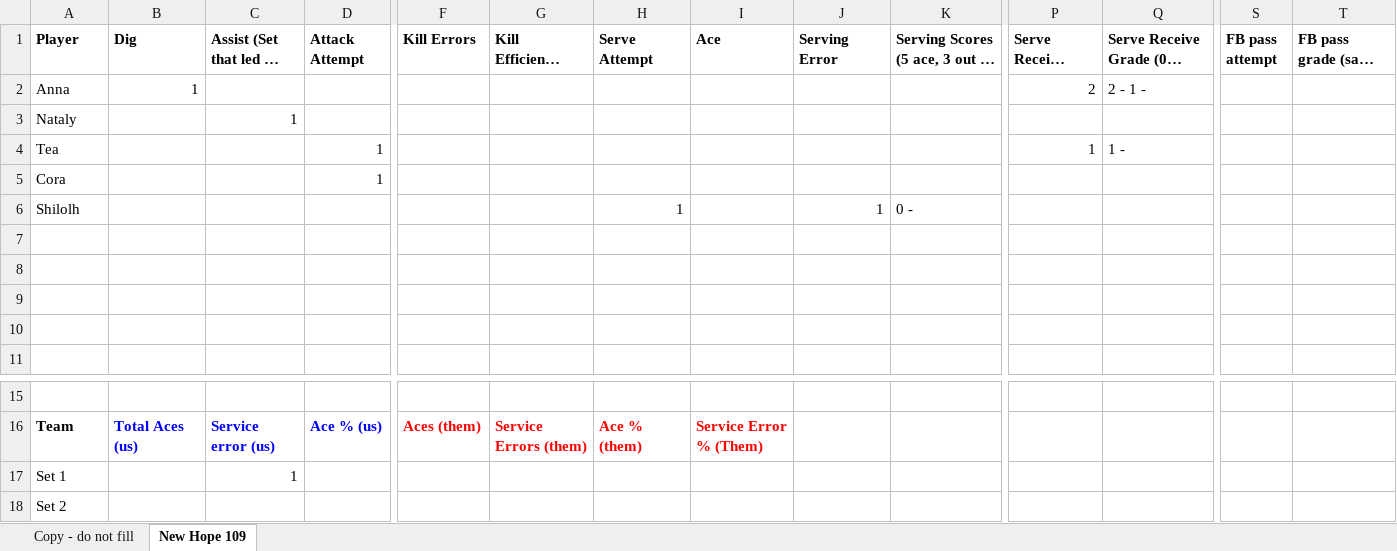
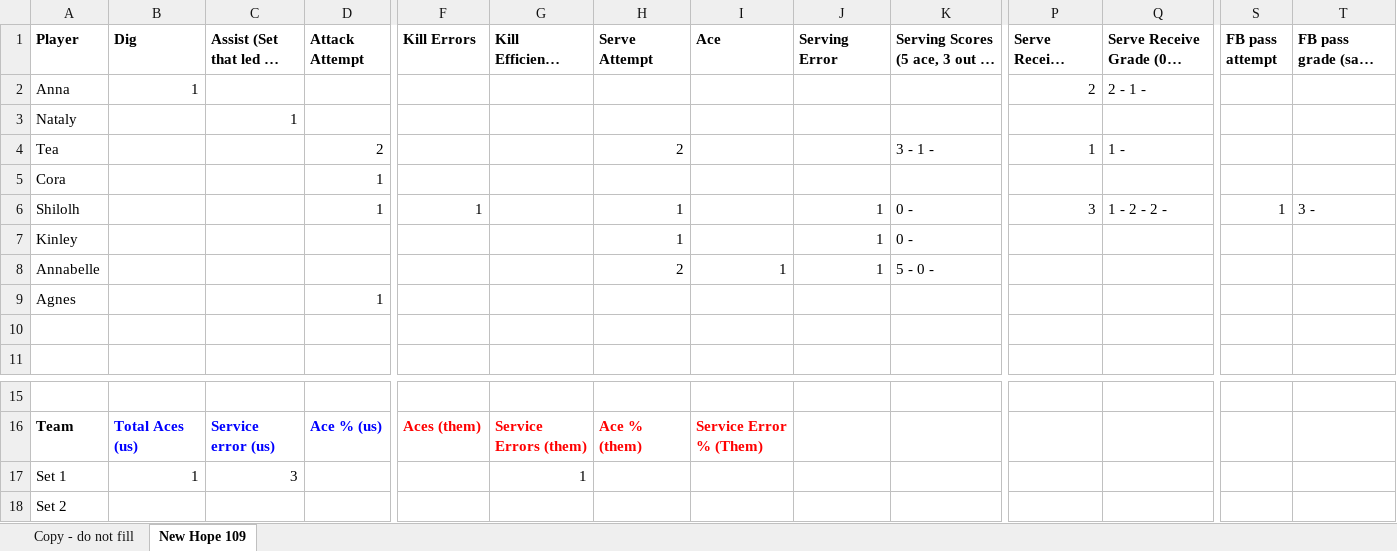
Before and after one commit to clancyred/defenders-volleyball, an Excel workbook: source/varsity_stat_workbook.xlsx, sheet New Hope 109, drawn as a sheet; only a part is shown, gaps mark what is left out; long unchanged cells end in …; values as stored, in another font and other column widths than the file's, no borders; charts and pictures not drawn; removed rows and columns are numbered as before the commit, all else as after; rows hold the shown columns only; the diff names each change by its address in the sheet, - before the commit and + after, or states it on an @@ line.

Commit message:
Update stat workbook from Google Sheet

```diff
--- a/source/varsity_stat_workbook.xlsx (sheet New Hope 109)
+++ b/source/varsity_stat_workbook.xlsx (sheet New Hope 109)
-D4 (Attack Attempt): 1
+D4 (Attack Attempt): 2
-H4 (Serve Attempt): (empty)
+H4 (Serve Attempt): 2
-K4: (empty)
+K4: 3 - 1 -
+row 6: Shilolh |  |  | 1 | 1 |  | 1 |  | 1 | 0 - | 3 | 1 - 2 - 2 - | 1 | 3 -
-A7 (Player): Shilolh
+A7 (Player): Kinley
-row 8: (empty)
+row 8: Annabelle |  |  |  |  |  | 2 | 1 | 1 | 5 - 0 -
-row 9: (empty)
+row 9: Agnes |  |  | 1
-row 9: (empty)
-row 17: Set 1 |  | 1
+row 17: Set 1 | 1 | 3 |  |  | 1
```
